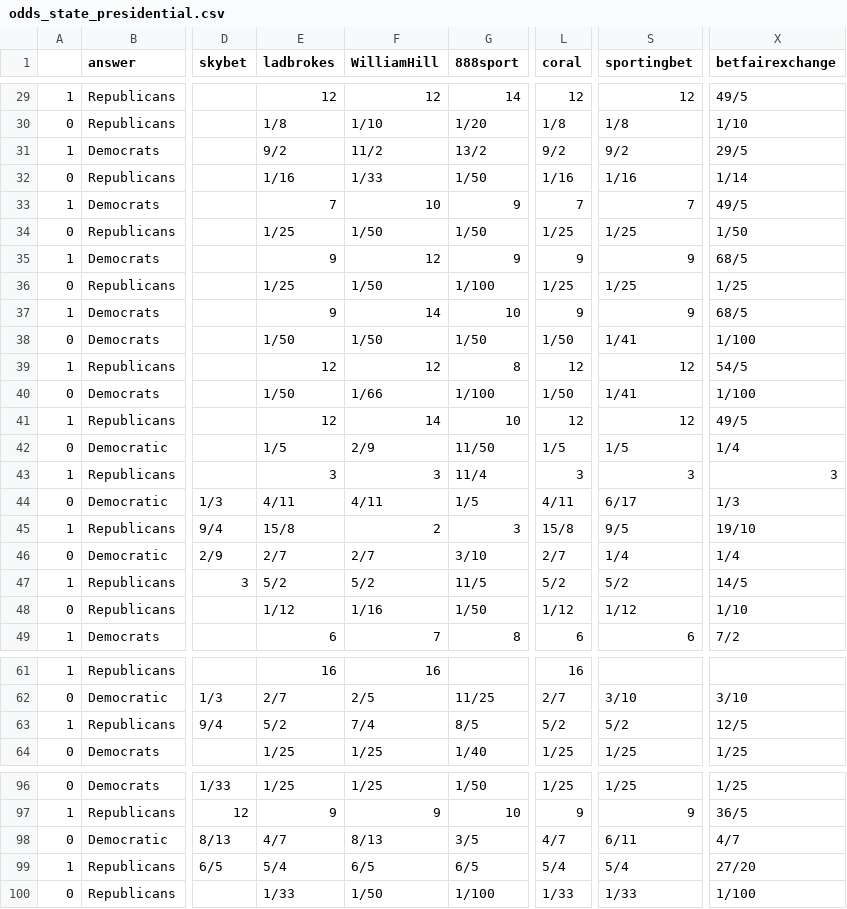
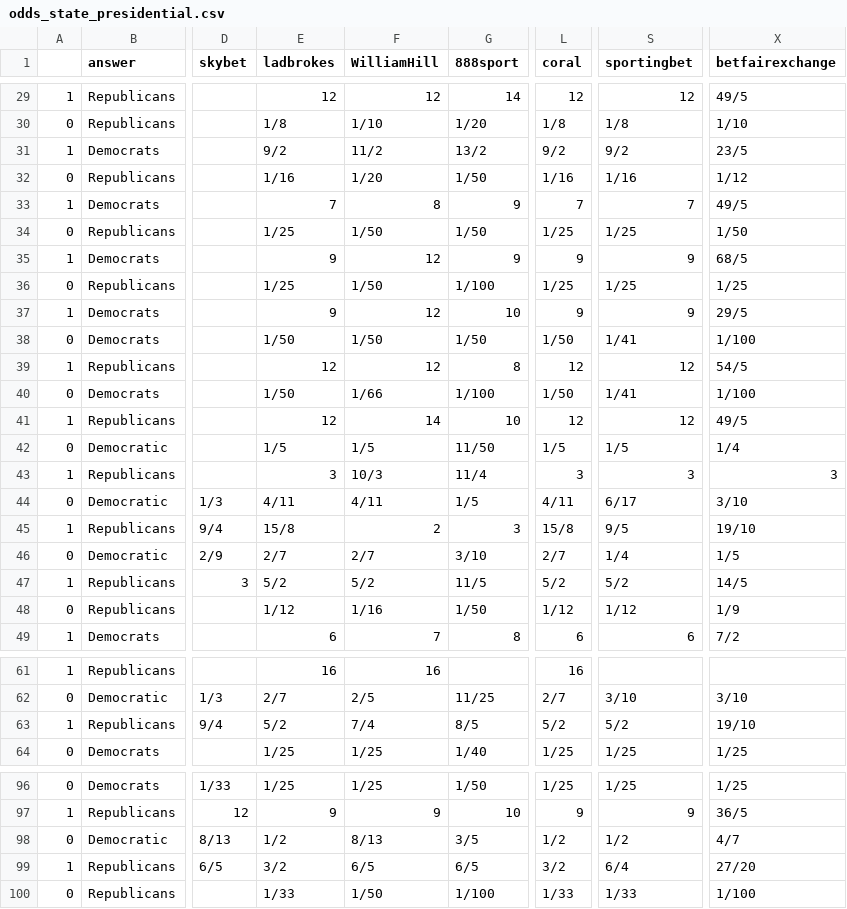
Before and after one commit to mickbransfield/predictit_538_odds, a CSV file: odds_state_presidential.csv, drawn as a sheet; only a part is shown, gaps mark what is left out; the diff covers the shown part only; the diff names each change by its address in the sheet, - before the commit and + after, or states it on an @@ line.

```diff
--- a/odds_state_presidential.csv
+++ b/odds_state_presidential.csv
-X31 (betfairexchange): 29/5
+X31 (betfairexchange): 23/5
-F32 (WilliamHill): 1/33
+F32 (WilliamHill): 1/20
-X32 (betfairexchange): 1/14
+X32 (betfairexchange): 1/12
-F33 (WilliamHill): 10
+F33 (WilliamHill): 8
-F37 (WilliamHill): 14
+F37 (WilliamHill): 12
-X37 (betfairexchange): 68/5
+X37 (betfairexchange): 29/5
-F42 (WilliamHill): 2/9
+F42 (WilliamHill): 1/5
-F43 (WilliamHill): 3
+F43 (WilliamHill): 10/3
-X44 (betfairexchange): 1/3
+X44 (betfairexchange): 3/10
-X46 (betfairexchange): 1/4
+X46 (betfairexchange): 1/5
-X48 (betfairexchange): 1/10
+X48 (betfairexchange): 1/9
-X63 (betfairexchange): 12/5
+X63 (betfairexchange): 19/10
-E98 (ladbrokes): 4/7
+E98 (ladbrokes): 1/2
-L98 (coral): 4/7
+L98 (coral): 1/2
-S98 (sportingbet): 6/11
+S98 (sportingbet): 1/2
-E99 (ladbrokes): 5/4
+E99 (ladbrokes): 3/2
-L99 (coral): 5/4
+L99 (coral): 3/2
-S99 (sportingbet): 5/4
+S99 (sportingbet): 6/4
```
Also changed, not shown: 36 edited cells elsewhere in this file, predictit_538_odds.csv.
